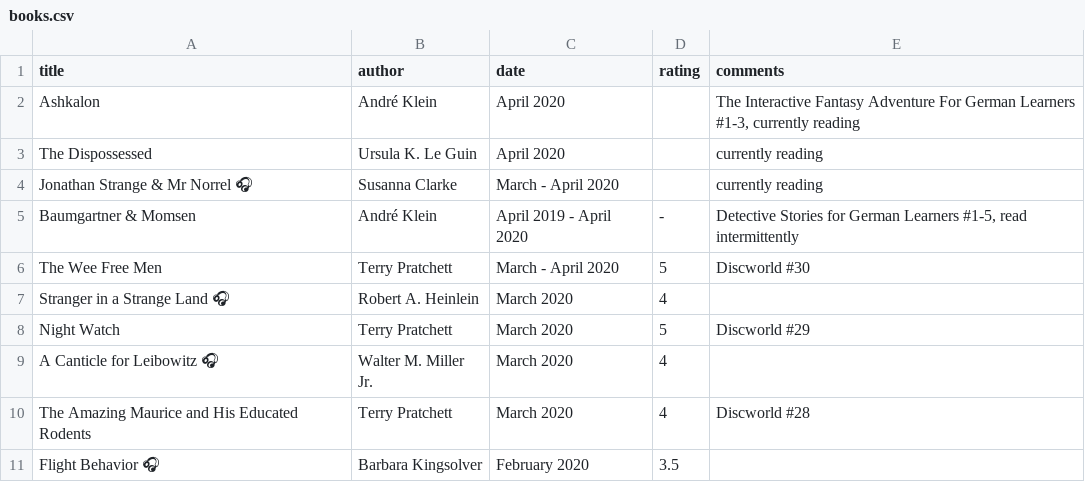
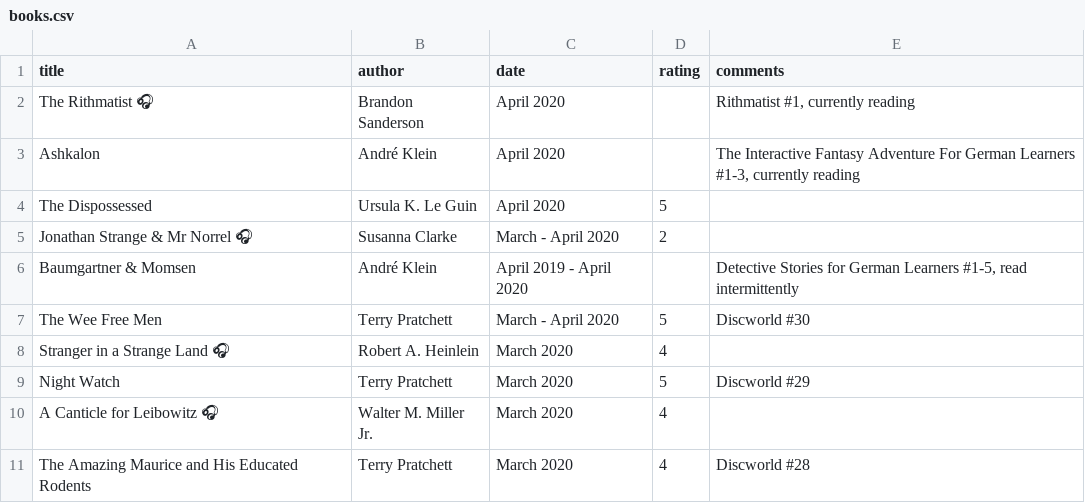
Before and after one commit to JeffSolo/jeffsolo.github.com, a CSV file: _data/books.csv, drawn as a sheet; only a part is shown; the shorter side is filled out with more unchanged rows.

Commit message:
updated books

```diff
--- a/_data/books.csv
+++ b/_data/books.csv
@@ -1,6 +1,7 @@
 title,author,date,rating,comments
+The Rithmatist 🎧,Brandon Sanderson,April 2020,,"Rithmatist #1, currently reading"
 Ashkalon,André Klein,April 2020,,"The Interactive Fantasy Adventure For German Learners #1-3, currently reading"
-The Dispossessed,Ursula K. Le Guin,April 2020,,currently reading
-Jonathan Strange & Mr Norrel 🎧,Susanna Clarke,March - April 2020,,currently reading
-Baumgartner & Momsen,André Klein,April 2019 - April 2020,-,"Detective Stories for German Learners #1-5, read intermittently"
+The Dispossessed,Ursula K. Le Guin,April 2020,5,
+Jonathan Strange & Mr Norrel 🎧,Susanna Clarke,March - April 2020,2,
+Baumgartner & Momsen,André Klein,April 2019 - April 2020,,"Detective Stories for German Learners #1-5, read intermittently"
 The Wee Free Men,Terry Pratchett,March - April 2020,5,Discworld  #30
```
